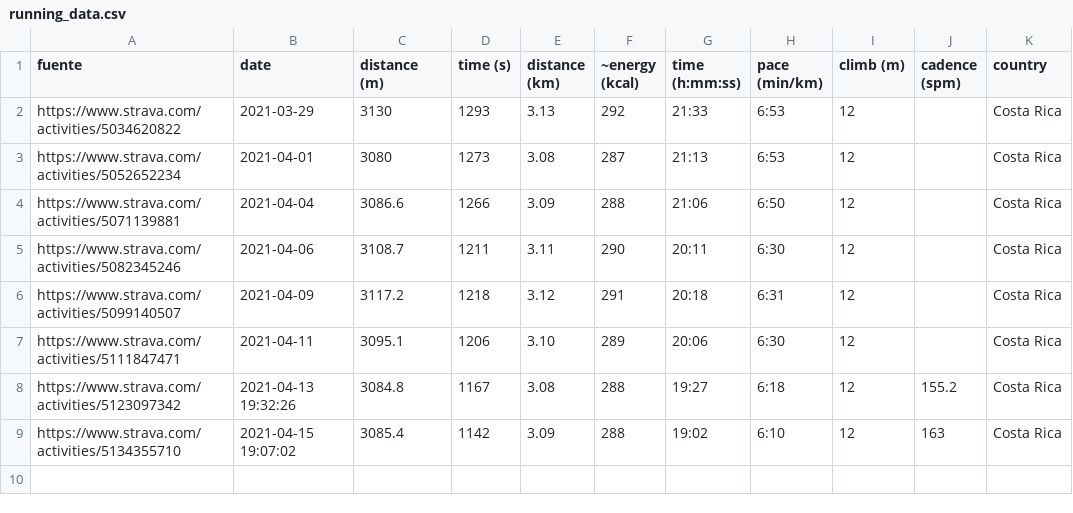
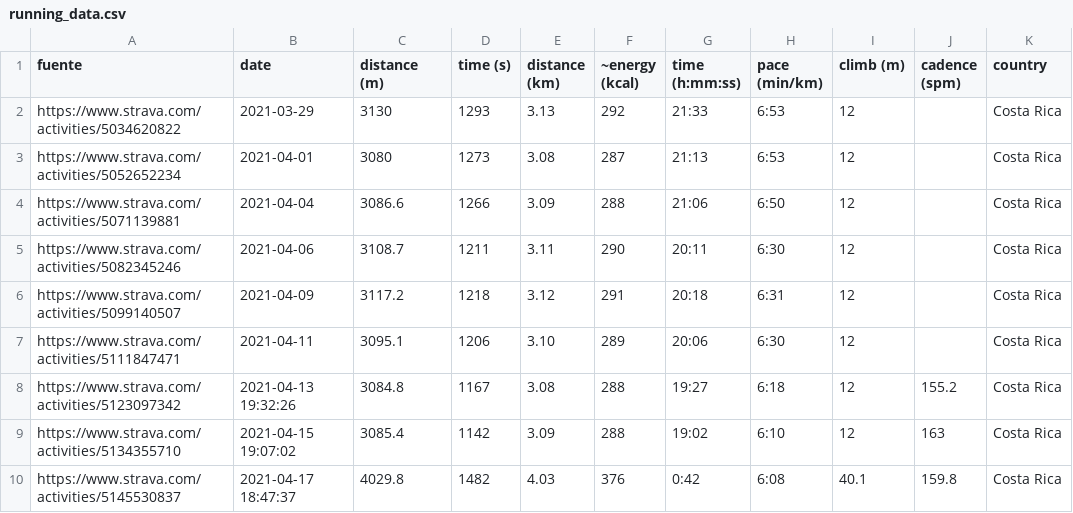
Before and after one commit to eguevaralopez/eguevaralopez.github.io, a CSV file: _data/running_data.csv, drawn as a sheet.

Commit message:
update: running

```diff
--- a/_data/running_data.csv
+++ b/_data/running_data.csv
@@ -9 +9,2 @@ https://www.strava.com/activities/5123097342,2021-04-13 19:32:26,3084.8,1167,3.0
 https://www.strava.com/activities/5134355710,2021-04-15 19:07:02,3085.4,1142,3.09,288,19:02,6:10,12,163,Costa Rica
+https://www.strava.com/activities/5145530837,2021-04-17 18:47:37,4029.8,1482,4.03,376,0:42,6:08,40.1,159.8,Costa Rica
```
Also changed, not shown: _data/dailymilesque_stats.csv, 9 other files.
